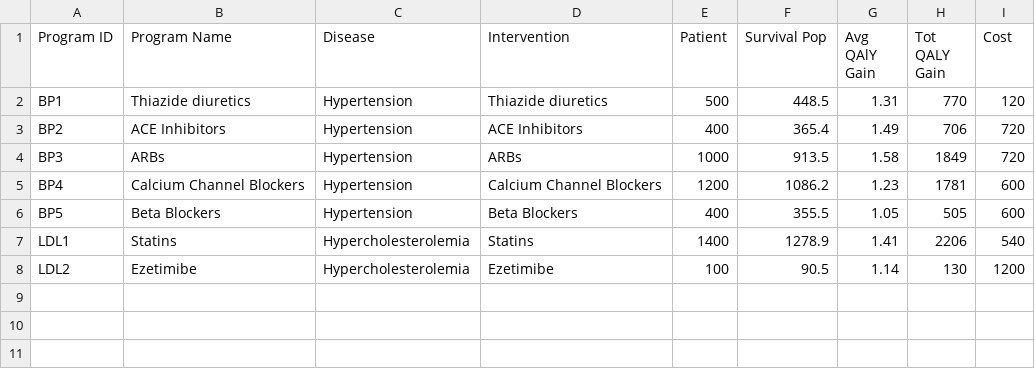
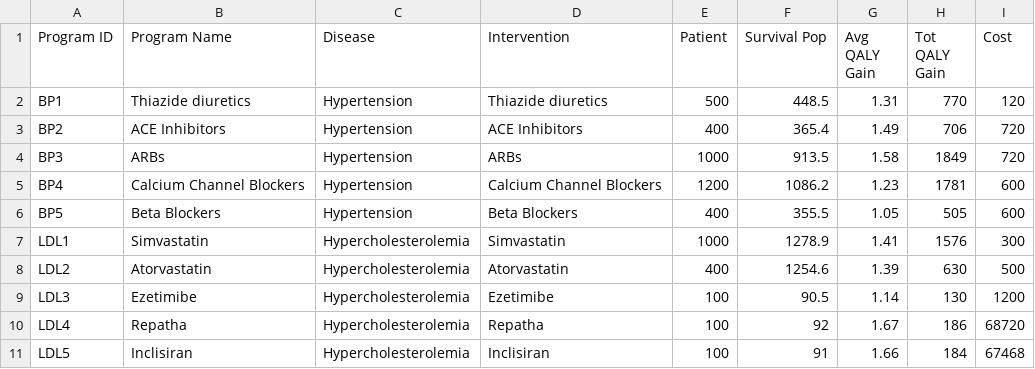
Before and after one commit to abelyang777/QALY_dashboard, a CSV file: QALY_data.csv, drawn as a sheet.

```diff
--- a/QALY_data.csv
+++ b/QALY_data.csv
@@ -1,2 +1,2 @@
-Program ID,Program Name,Disease,Intervention,Patient,Survival Pop,Avg QAlY Gain,Tot QALY Gain,Cost
+Program ID,Program Name,Disease,Intervention,Patient,Survival Pop,Avg QALY Gain,Tot QALY Gain,Cost
 BP1,Thiazide diuretics,Hypertension,Thiazide diuretics,500,448.5,1.31,770,120
@@ -6,3 +6,6 @@ BP4,Calcium Channel Blockers,Hypertension,Calcium Channel Blockers,1200,1086.2,1
 BP5,Beta Blockers,Hypertension,Beta Blockers,400,355.5,1.05,505,600
-LDL1,Statins,Hypercholesterolemia,Statins,1400,1278.9,1.41,2206,540
-LDL2,Ezetimibe,Hypercholesterolemia,Ezetimibe,100,90.5,1.14,130,1200
+LDL1,Simvastatin ,Hypercholesterolemia,Simvastatin ,1000,1278.9,1.41,1576,300
+LDL2,Atorvastatin,Hypercholesterolemia,Atorvastatin,400,1254.6,1.39,630,500
+LDL3,Ezetimibe,Hypercholesterolemia,Ezetimibe,100,90.5,1.14,130,1200
+LDL4,Repatha,Hypercholesterolemia,Repatha,100,92,1.67,186,68720
+LDL5,Inclisiran,Hypercholesterolemia,Inclisiran,100,91,1.66,184,67468
```
Also changed, not shown: 3 other files.
